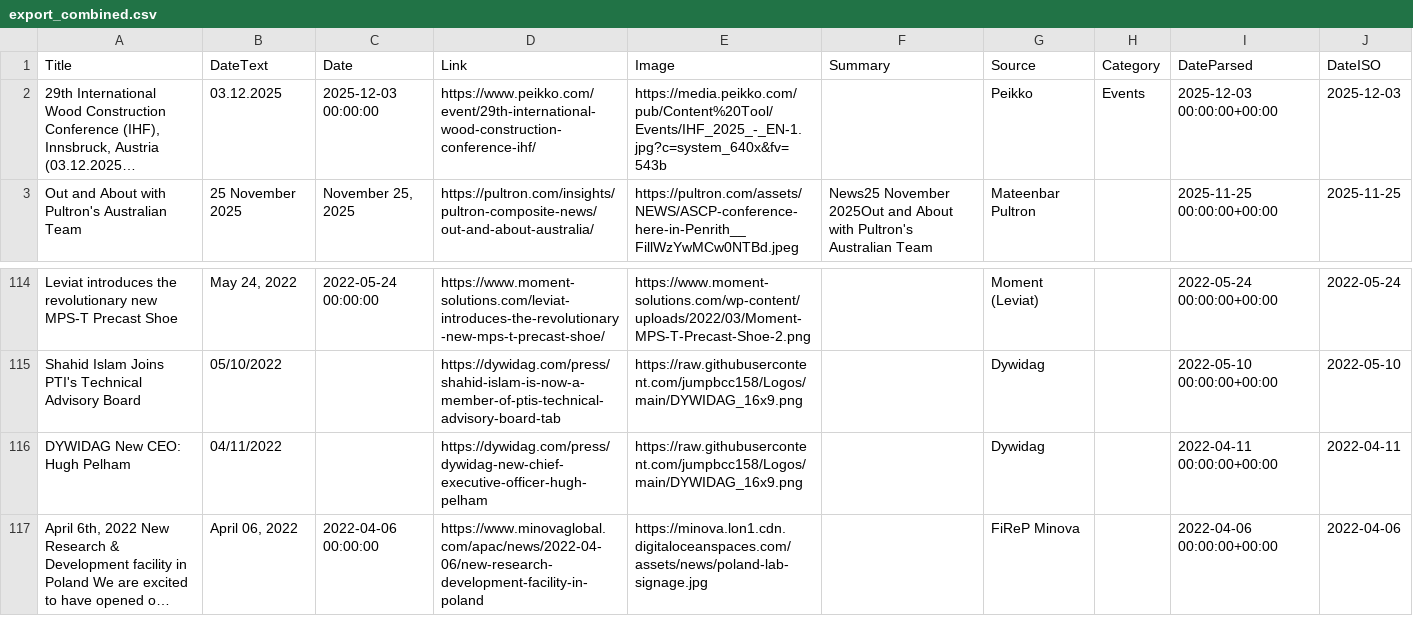
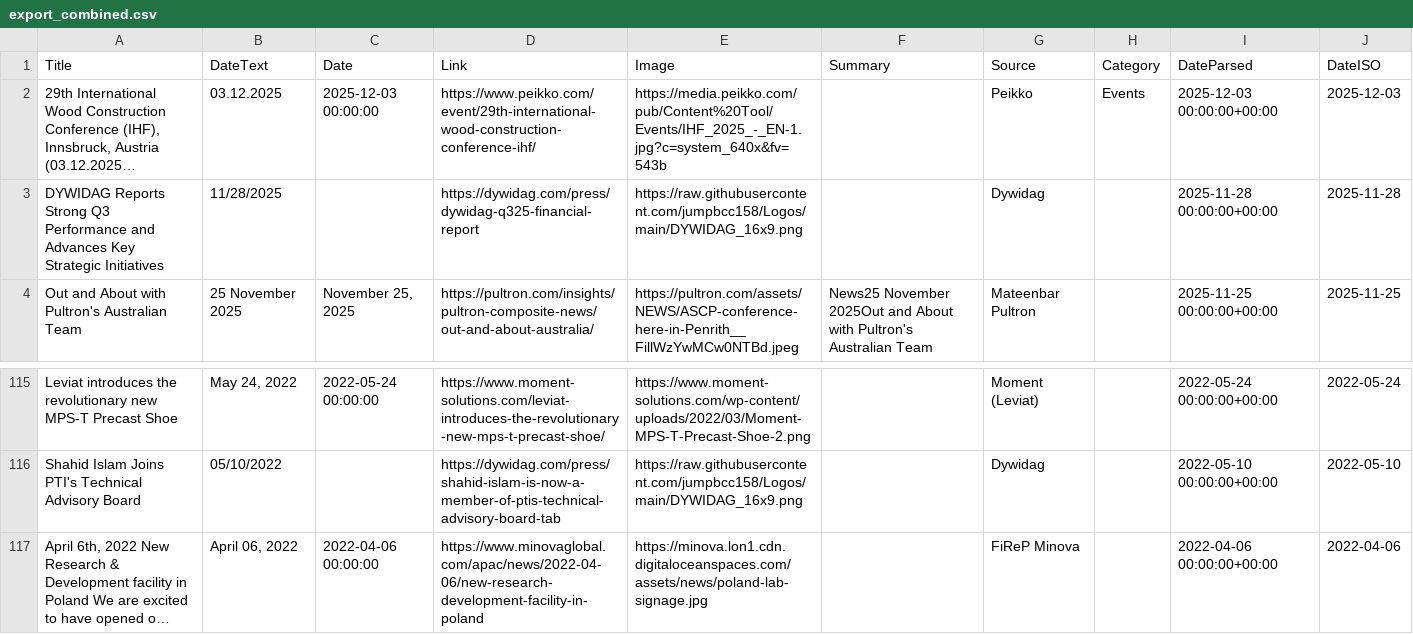
Before and after one commit to passakornDextra/competitorWatch, a CSV file: export_combined.csv, drawn as a sheet; only a part is shown, gaps mark what is left out; long unchanged cells end in …; removed rows and columns are numbered as before the commit, all else as after; the diff names each change by its address in the sheet, - before the commit and + after, or states it on an @@ line.

```diff
--- a/export_combined.csv
+++ b/export_combined.csv
+row 3: DYWIDAG Reports Strong Q3 Performance and Advances Key Strategic Initiatives | 11/28/2025 |  | https://dywidag.com/press/dywidag-q325-financial-report | https://raw.githubusercontent.com/jumpbcc158/Logos/main/DYWIDAG_16x9.png |  | Dywidag |  | 2025-11-28 00:00:00+00:00 | 2025-11-28
-row 116: DYWIDAG New CEO: Hugh Pelham | 04/11/2022 |  | https://dywidag.com/press/dywidag-new-chief-executive-officer-hugh-pelham | https://raw.githubusercontent.com/jumpbcc158/Logos/main/DYWIDAG_16x9.png |  | Dywidag |  | 2022-04-11 00:00:00+00:00 | 2022-04-11
```
